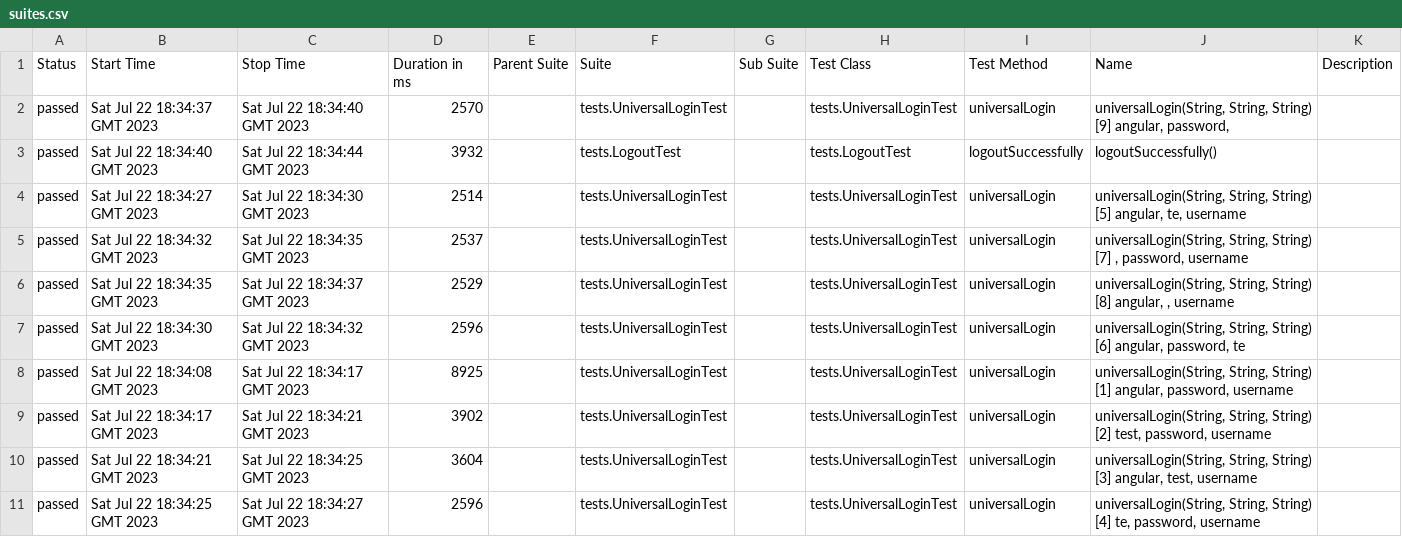
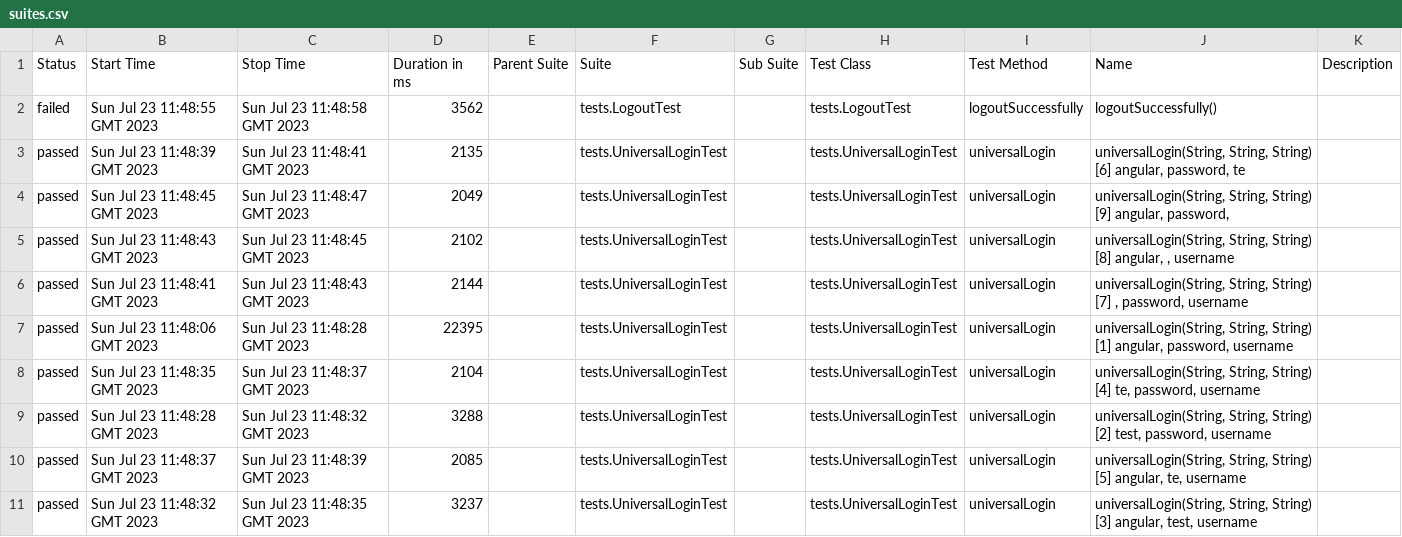
Before and after one commit to Idzanaami/some, a CSV file: 3/data/suites.csv, drawn as a sheet.

```diff
--- a/3/data/suites.csv
+++ b/3/data/suites.csv
@@ -1,11 +1,11 @@
 "Status","Start Time","Stop Time","Duration in ms","Parent Suite","Suite","Sub Suite","Test Class","Test Method","Name","Description"
-"passed","Sat Jul 22 18:34:37 GMT 2023","Sat Jul 22 18:34:40 GMT 2023","2570","","tests.UniversalLoginTest","","tests.UniversalLoginTest","universalLogin","universalLogin(String, String, String) [9] angular, password, ",""
-"passed","Sat Jul 22 18:34:40 GMT 2023","Sat Jul 22 18:34:44 GMT 2023","3932","","tests.LogoutTest","","tests.LogoutTest","logoutSuccessfully","logoutSuccessfully()",""
-"passed","Sat Jul 22 18:34:27 GMT 2023","Sat Jul 22 18:34:30 GMT 2023","2514","","tests.UniversalLoginTest","","tests.UniversalLoginTest","universalLogin","universalLogin(String, String, String) [5] angular, te, username",""
-"passed","Sat Jul 22 18:34:32 GMT 2023","Sat Jul 22 18:34:35 GMT 2023","2537","","tests.UniversalLoginTest","","tests.UniversalLoginTest","universalLogin","universalLogin(String, String, String) [7] , password, username",""
-"passed","Sat Jul 22 18:34:35 GMT 2023","Sat Jul 22 18:34:37 GMT 2023","2529","","tests.UniversalLoginTest","","tests.UniversalLoginTest","universalLogin","universalLogin(String, String, String) [8] angular, , username",""
-"passed","Sat Jul 22 18:34:30 GMT 2023","Sat Jul 22 18:34:32 GMT 2023","2596","","tests.UniversalLoginTest","","tests.UniversalLoginTest","universalLogin","universalLogin(String, String, String) [6] angular, password, te",""
-"passed","Sat Jul 22 18:34:08 GMT 2023","Sat Jul 22 18:34:17 GMT 2023","8925","","tests.UniversalLoginTest","","tests.UniversalLoginTest","universalLogin","universalLogin(String, String, String) [1] angular, password, username",""
-"passed","Sat Jul 22 18:34:17 GMT 2023","Sat Jul 22 18:34:21 GMT 2023","3902","","tests.UniversalLoginTest","","tests.UniversalLoginTest","universalLogin","universalLogin(String, String, String) [2] test, password, username",""
-"passed","Sat Jul 22 18:34:21 GMT 2023","Sat Jul 22 18:34:25 GMT 2023","3604","","tests.UniversalLoginTest","","tests.UniversalLoginTest","universalLogin","universalLogin(String, String, String) [3] angular, test, username",""
-"passed","Sat Jul 22 18:34:25 GMT 2023","Sat Jul 22 18:34:27 GMT 2023","2596","","tests.UniversalLoginTest","","tests.UniversalLoginTest","universalLogin","universalLogin(String, String, String) [4] te, password, username",""
+"failed","Sun Jul 23 11:48:55 GMT 2023","Sun Jul 23 11:48:58 GMT 2023","3562","","tests.LogoutTest","","tests.LogoutTest","logoutSuccessfully","logoutSuccessfully()",""
+"passed","Sun Jul 23 11:48:39 GMT 2023","Sun Jul 23 11:48:41 GMT 2023","2135","","tests.UniversalLoginTest","","tests.UniversalLoginTest","universalLogin","universalLogin(String, String, String) [6] angular, password, te",""
+"passed","Sun Jul 23 11:48:45 GMT 2023","Sun Jul 23 11:48:47 GMT 2023","2049","","tests.UniversalLoginTest","","tests.UniversalLoginTest","universalLogin","universalLogin(String, String, String) [9] angular, password, ",""
+"passed","Sun Jul 23 11:48:43 GMT 2023","Sun Jul 23 11:48:45 GMT 2023","2102","","tests.UniversalLoginTest","","tests.UniversalLoginTest","universalLogin","universalLogin(String, String, String) [8] angular, , username",""
+"passed","Sun Jul 23 11:48:41 GMT 2023","Sun Jul 23 11:48:43 GMT 2023","2144","","tests.UniversalLoginTest","","tests.UniversalLoginTest","universalLogin","universalLogin(String, String, String) [7] , password, username",""
+"passed","Sun Jul 23 11:48:06 GMT 2023","Sun Jul 23 11:48:28 GMT 2023","22395","","tests.UniversalLoginTest","","tests.UniversalLoginTest","universalLogin","universalLogin(String, String, String) [1] angular, password, username",""
+"passed","Sun Jul 23 11:48:35 GMT 2023","Sun Jul 23 11:48:37 GMT 2023","2104","","tests.UniversalLoginTest","","tests.UniversalLoginTest","universalLogin","universalLogin(String, String, String) [4] te, password, username",""
+"passed","Sun Jul 23 11:48:28 GMT 2023","Sun Jul 23 11:48:32 GMT 2023","3288","","tests.UniversalLoginTest","","tests.UniversalLoginTest","universalLogin","universalLogin(String, String, String) [2] test, password, username",""
+"passed","Sun Jul 23 11:48:37 GMT 2023","Sun Jul 23 11:48:39 GMT 2023","2085","","tests.UniversalLoginTest","","tests.UniversalLoginTest","universalLogin","universalLogin(String, String, String) [5] angular, te, username",""
+"passed","Sun Jul 23 11:48:32 GMT 2023","Sun Jul 23 11:48:35 GMT 2023","3237","","tests.UniversalLoginTest","","tests.UniversalLoginTest","universalLogin","universalLogin(String, String, String) [3] angular, test, username",""
```
Also changed, not shown: 3/data/behaviors.csv, 46 other files.
